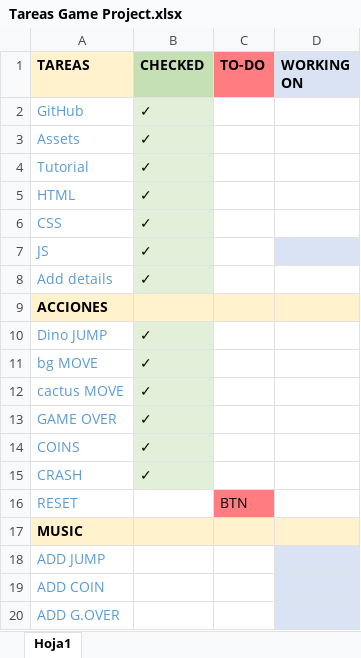
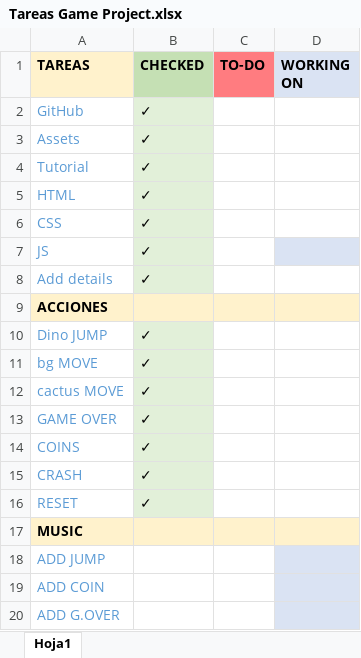
Before and after one commit to JVillar87/DINO_LLMM_U2_PF1, an Excel workbook: Tareas Game Project.xlsx, sheet Hoja1, drawn as a sheet; values as stored, in another font and other column widths than the file's, no borders; table styles not drawn; the diff names each change by its address in the sheet, - before the commit and + after, or states it on an @@ line.

```diff
--- a/Tareas Game Project.xlsx (sheet Hoja1)
+++ b/Tareas Game Project.xlsx (sheet Hoja1)
-B16 (CHECKED): (empty)
+B16 (CHECKED): ✓
-B16 fill: none
+B16 fill: #E2F0D9
-C16 (TO-DO): BTN
+C16 (TO-DO): (empty)
-C16 fill: #FF7C80
+C16 fill: none
```
Also changed, not shown: 3 other files.
